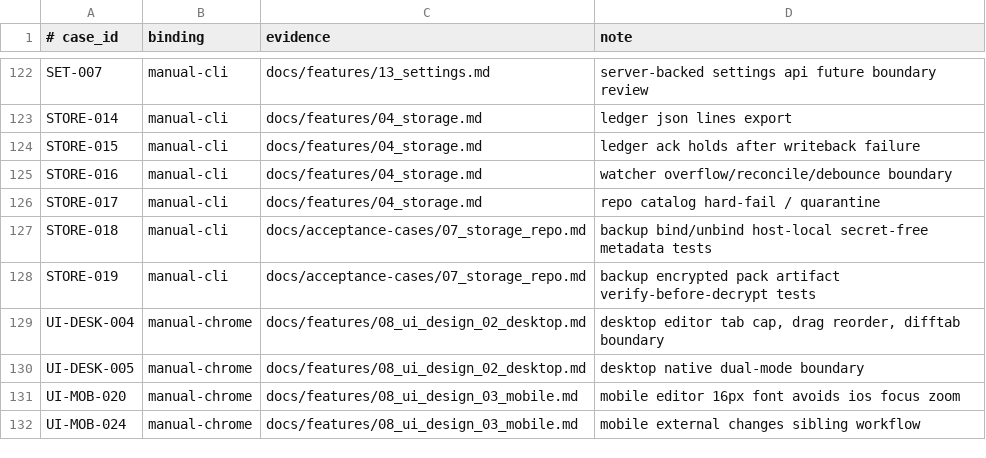
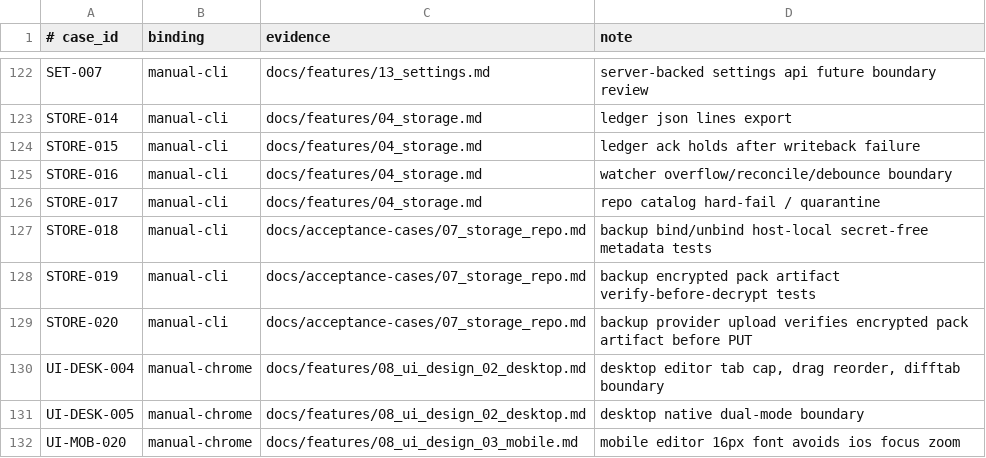
Before and after one commit to Develata/Deve-Notebook, a TSV file: docs/acceptance-bindings.tsv, drawn as a sheet; only a part is shown, gaps mark what is left out; the shorter side is filled out with more unchanged rows; the diff names each change by its address in the sheet, - before the commit and + after, or states it on an @@ line.

Commit message:
Add backup provider artifact upload

```diff
--- a/docs/acceptance-bindings.tsv
+++ b/docs/acceptance-bindings.tsv
+row 129: STORE-020 | manual-cli | docs/acceptance-cases/07_storage_repo.md | backup provider upload verifies encrypted pack artifact before PUT
```
Also changed, not shown: 20 other files.
